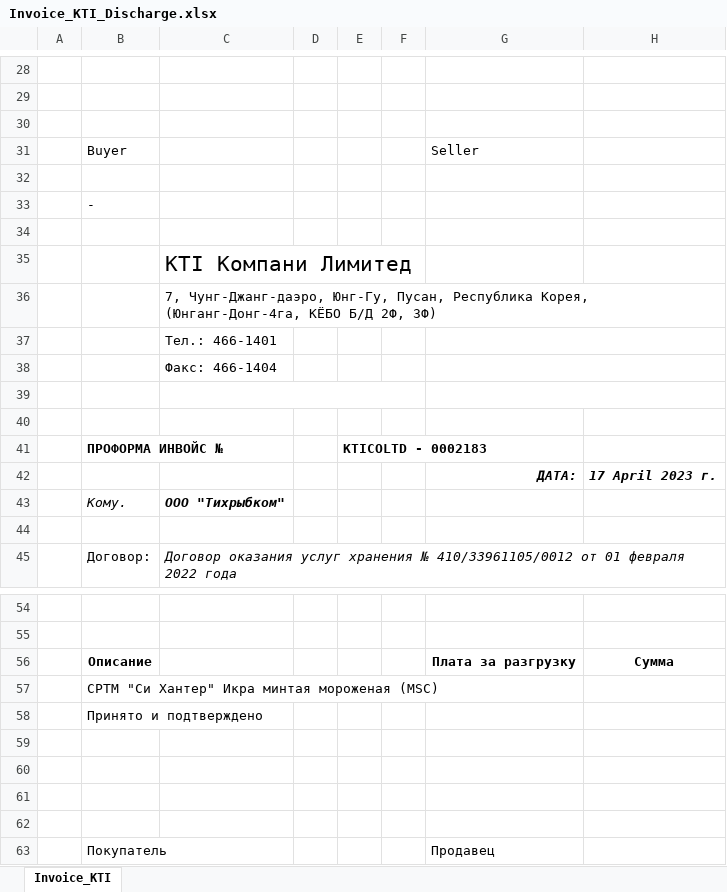
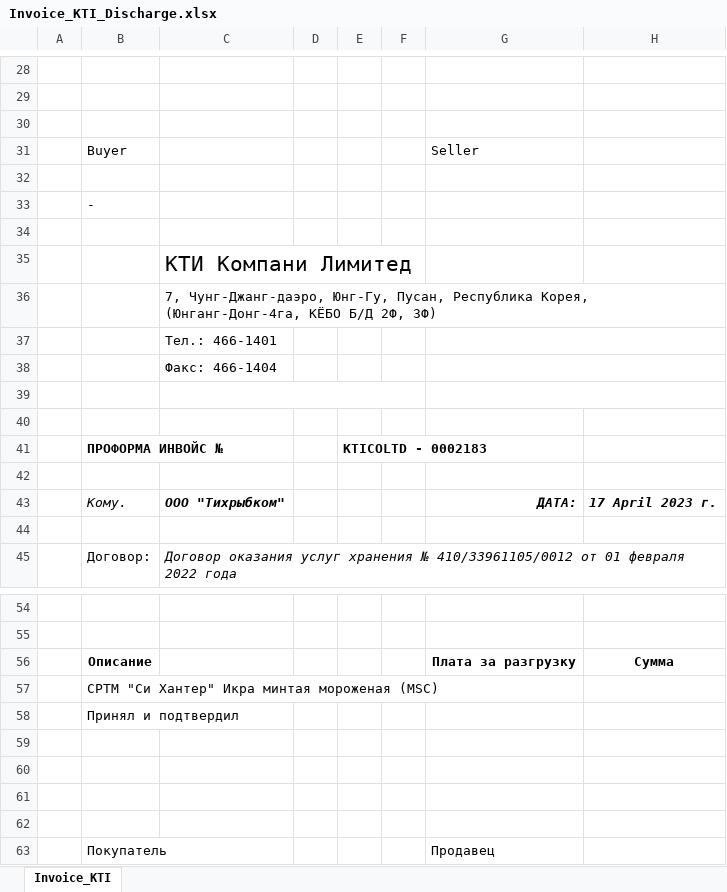
Before and after one commit to KirillKazakoff/tsAddin, an Excel workbook: templates/Invoice_KTI_Discharge.xlsx, sheet Invoice_KTI, drawn as a sheet; only a part is shown, gaps mark what is left out; values as stored, in another font and other column widths than the file's, no borders; the diff names each change by its address in the sheet, - before the commit and + after, or states it on an @@ line.

Commit message:
kti company tmp updated

```diff
--- a/templates/Invoice_KTI_Discharge.xlsx (sheet Invoice_KTI)
+++ b/templates/Invoice_KTI_Discharge.xlsx (sheet Invoice_KTI)
-C35: KTI Компани Лимитед
+C35: КТИ Компани Лимитед
-row 42:  |  |  |  |  |  | ДАТА: | 17 April 2023 г.
+row 42: (empty)
-G43: (empty)
+G43: ДАТА:
-H43: (empty)
+H43: 17 April 2023 г.
-B58: Принято и подтверждено
+B58: Принял и подтвердил
```
